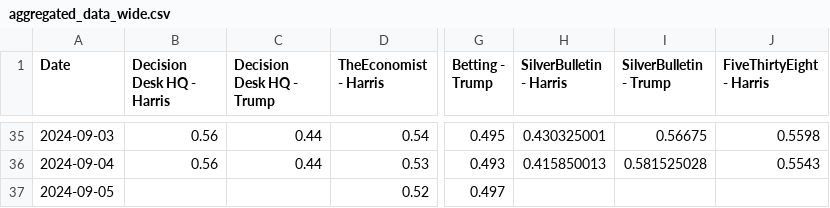
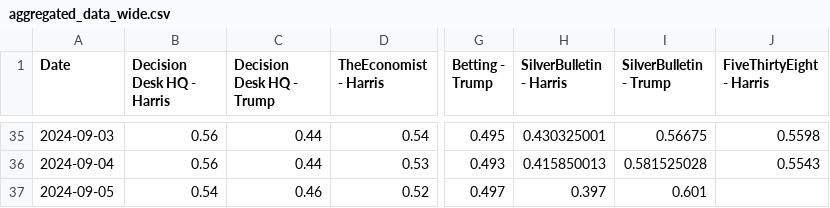
Before and after one commit to PaulMainwood/Election2024, a CSV file: aggregated_data_wide.csv, drawn as a sheet; only a part is shown, gaps mark what is left out; the diff names each change by its address in the sheet, - before the commit and + after, or states it on an @@ line.

```diff
--- a/aggregated_data_wide.csv
+++ b/aggregated_data_wide.csv
-B37 (Decision Desk HQ - Harris): (empty)
+B37 (Decision Desk HQ - Harris): 0.54
-C37 (Decision Desk HQ - Trump): (empty)
+C37 (Decision Desk HQ - Trump): 0.46
-H37 (SilverBulletin - Harris): (empty)
+H37 (SilverBulletin - Harris): 0.397
-I37 (SilverBulletin - Trump): (empty)
+I37 (SilverBulletin - Trump): 0.601
```
Also changed, not shown: ManualData.csv, aggregated_data.csv, 4 other files.
